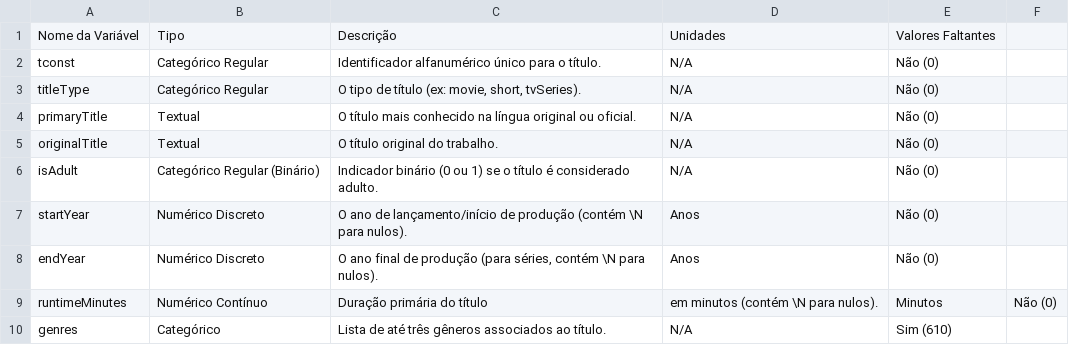
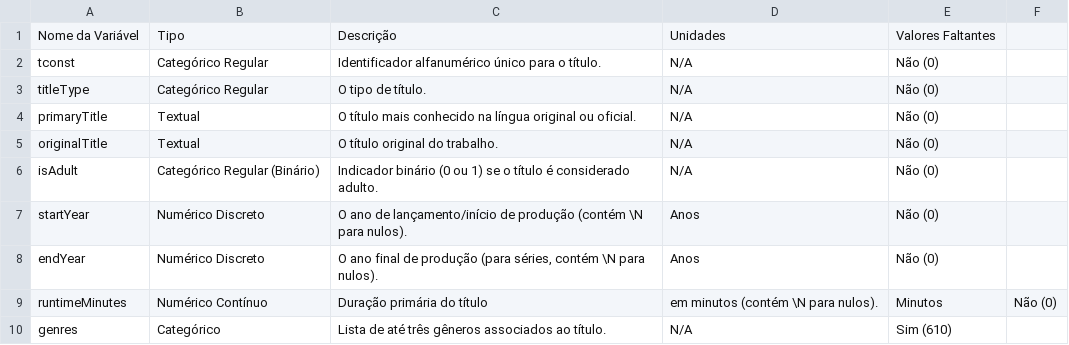
Before and after one commit to alyciandrade/ciencia-de-dados, a CSV file: references/imdb_title_basics_referencia.csv, drawn as a sheet.

Commit message:
Correção de tabela

```diff
--- a/references/imdb_title_basics_referencia.csv
+++ b/references/imdb_title_basics_referencia.csv
@@ -2,3 +2,3 @@ Nome da Variável;Tipo;Descrição;Unidades;Valores Faltantes
 tconst;Categórico Regular;Identificador alfanumérico único para o título.;N/A;Não (0)
-titleType;Categórico Regular;O tipo de título (ex: movie, short, tvSeries).;N/A;Não (0)
+titleType;Categórico Regular;O tipo de título.;N/A;Não (0)
 primaryTitle;Textual;O título mais conhecido na língua original ou oficial.;N/A;Não (0)
```
